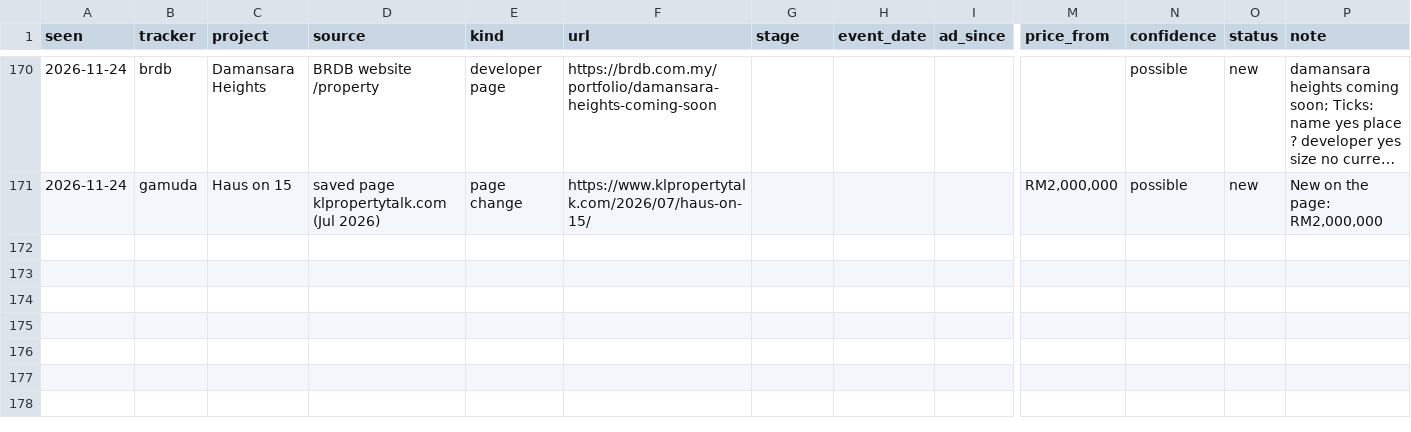
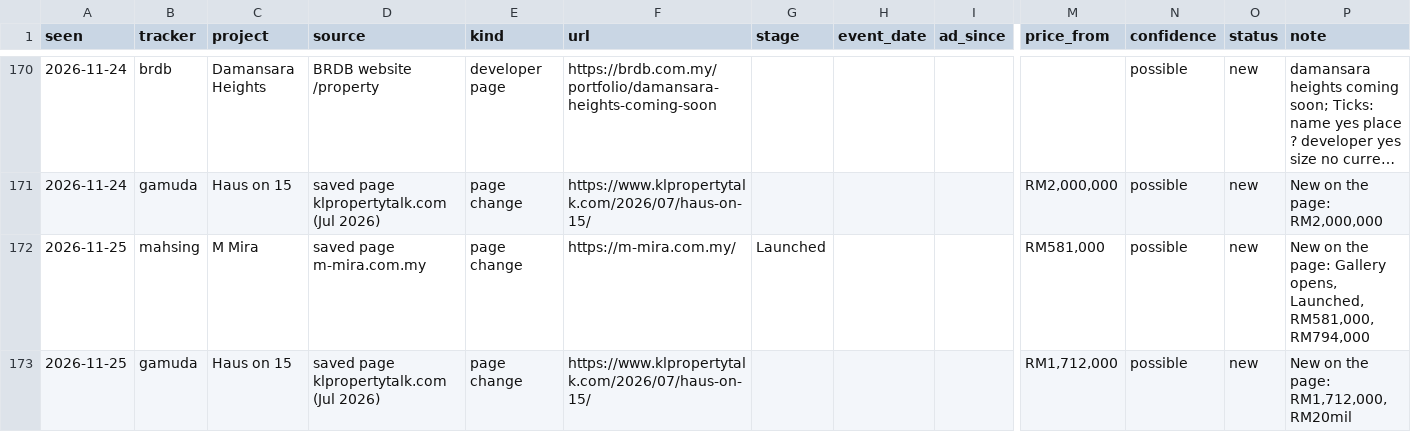
Before and after one commit to smtcu/teduh-tracker, a CSV file: data/prelaunch_finds.csv, drawn as a sheet; only a part is shown, gaps mark what is left out; long unchanged cells end in …; rows hold the shown columns only; the diff names each change by its address in the sheet, - before the commit and + after, or states it on an @@ line.

Commit message:
Launch watch 2026-11-25

```diff
--- a/data/prelaunch_finds.csv
+++ b/data/prelaunch_finds.csv
+row 172: 2026-11-25 | mahsing | M Mira | saved page m-mira.com.my | page change | https://m-mira.com.my/ | Launched |  |  | RM581,000 | possible | new | New on the page: Gallery opens, Launched, RM581,000, RM794,000
+row 173: 2026-11-25 | gamuda | Haus on 15 | saved page klpropertytalk.com (Jul 2026) | page change | https://www.klpropertytalk.com/2026/07/haus-on-15/ |  |  |  | RM1,712,000 | possible | new | New on the page: RM1,712,000, RM20mil
```
Also changed, not shown: data/prelaunch_images.csv, data/prelaunch_runs.csv, 3 other files.
